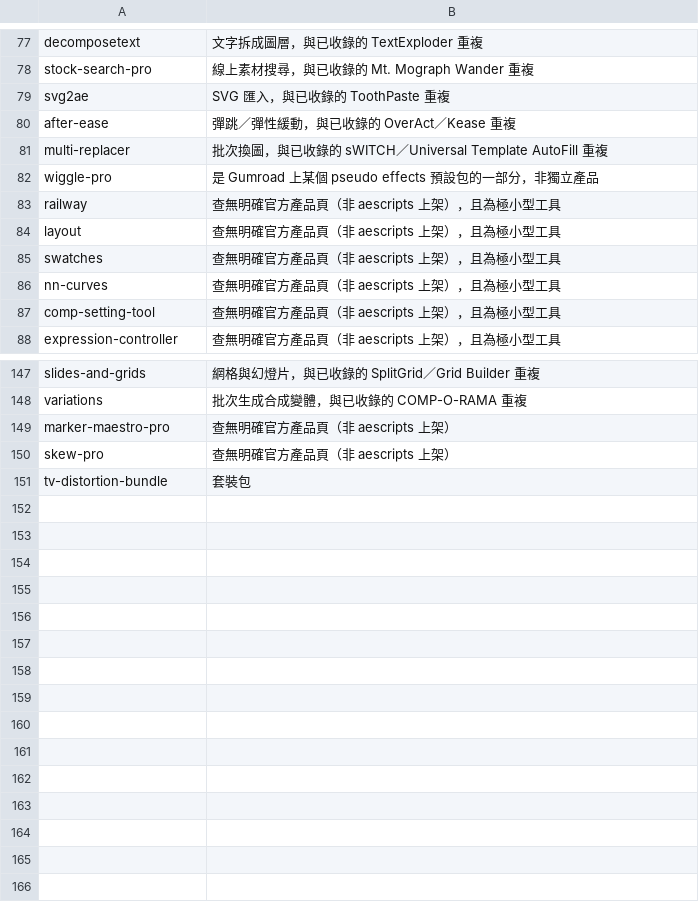
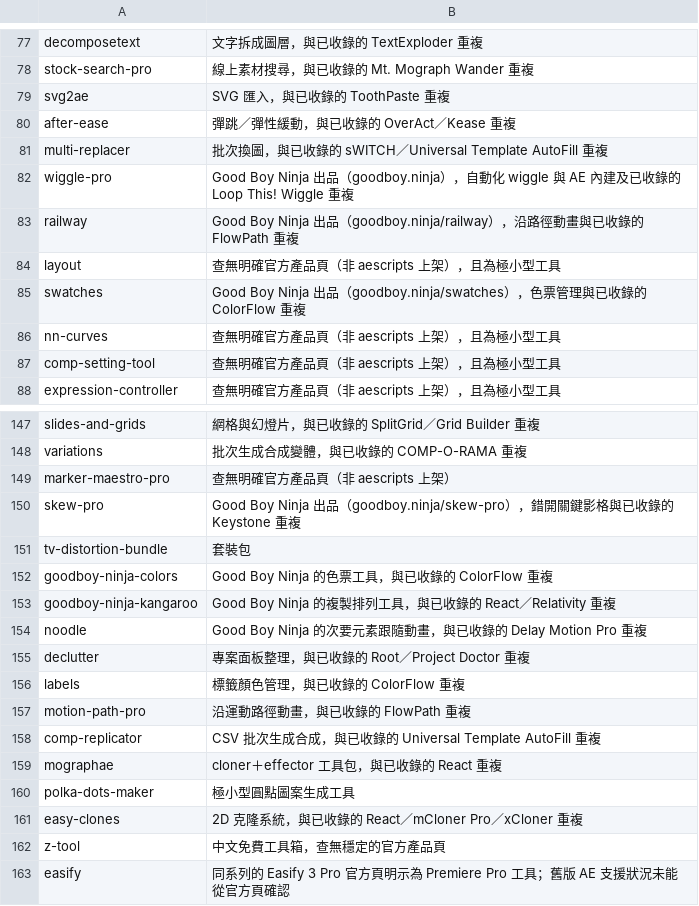
Before and after one commit to Tangzih0913/ae-effects-db, a TSV file: curation/skipped.tsv, drawn as a sheet; only a part is shown, gaps mark what is left out.

```diff
--- a/curation/skipped.tsv
+++ b/curation/skipped.tsv
@@ -81,6 +81,6 @@ after-ease	彈跳／彈性緩動，與已收錄的 OverAct／Kease 重複
 multi-replacer	批次換圖，與已收錄的 sWITCH／Universal Template AutoFill 重複
-wiggle-pro	是 Gumroad 上某個 pseudo effects 預設包的一部分，非獨立產品
-railway	查無明確官方產品頁（非 aescripts 上架），且為極小型工具
+wiggle-pro	Good Boy Ninja 出品（goodboy.ninja），自動化 wiggle 與 AE 內建及已收錄的 Loop This! Wiggle 重複
+railway	Good Boy Ninja 出品（goodboy.ninja/railway），沿路徑動畫與已收錄的 FlowPath 重複
 layout	查無明確官方產品頁（非 aescripts 上架），且為極小型工具
-swatches	查無明確官方產品頁（非 aescripts 上架），且為極小型工具
+swatches	Good Boy Ninja 出品（goodboy.ninja/swatches），色票管理與已收錄的 ColorFlow 重複
 nn-curves	查無明確官方產品頁（非 aescripts 上架），且為極小型工具
@@ -149,3 +149,15 @@ variations	批次生成合成變體，與已收錄的 COMP-O-RAMA 重複
 marker-maestro-pro	查無明確官方產品頁（非 aescripts 上架）
-skew-pro	查無明確官方產品頁（非 aescripts 上架）
+skew-pro	Good Boy Ninja 出品（goodboy.ninja/skew-pro），錯開關鍵影格與已收錄的 Keystone 重複
 tv-distortion-bundle	套裝包
+goodboy-ninja-colors	Good Boy Ninja 的色票工具，與已收錄的 ColorFlow 重複
+goodboy-ninja-kangaroo	Good Boy Ninja 的複製排列工具，與已收錄的 React／Relativity 重複
+noodle	Good Boy Ninja 的次要元素跟隨動畫，與已收錄的 Delay Motion Pro 重複
+declutter	專案面板整理，與已收錄的 Root／Project Doctor 重複
+labels	標籤顏色管理，與已收錄的 ColorFlow 重複
+motion-path-pro	沿運動路徑動畫，與已收錄的 FlowPath 重複
+comp-replicator	CSV 批次生成合成，與已收錄的 Universal Template AutoFill 重複
+mographae	cloner＋effector 工具包，與已收錄的 React 重複
+polka-dots-maker	極小型圓點圖案生成工具
+easy-clones	2D 克隆系統，與已收錄的 React／mCloner Pro／xCloner 重複
+z-tool	中文免費工具箱，查無穩定的官方產品頁
+easify	同系列的 Easify 3 Pro 官方頁明示為 Premiere Pro 工具；舊版 AE 支援狀況未能從官方頁確認
```
Also changed, not shown: 2 other files.
